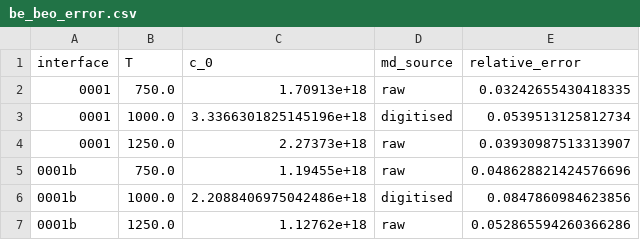
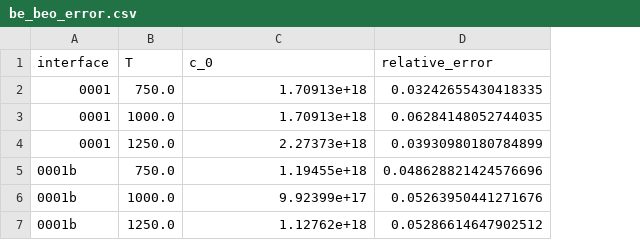
Before and after one commit to jhdark/Co-Dimensional-modelling-in-FESTIM, a CSV file: scripts/2-interface-trapping/be_beo_error.csv, drawn as a sheet; removed rows and columns are numbered as before the commit, all else as after; the diff names each change by its address in the sheet, - before the commit and + after, or states it on an @@ line.

Commit message:
Use per-temperature MD files for Be/BeO and quote the error in the paper
The second delivery of raw MD data has one file per interface and
temperature. The 1000 K files are shuffled in time below about 5 ns and
hold repeated rows, so be_beo.py sorts by time and drops the repeats.
Errors against MD are now 3.2 to 6.3 %. main.tex gains the initial
concentration, the error range and the late-time agreement.

```diff
--- a/scripts/2-interface-trapping/be_beo_error.csv
+++ b/scripts/2-interface-trapping/be_beo_error.csv
-column D (md_source), rows 2-7: raw | digitised | raw | raw | digitised | raw
-C3 (c_0): 3.3366301825145196e+18
+C3 (c_0): 1.70913e+18
-D3 (relative_error): 0.0539513125812734
+D3 (relative_error): 0.06284148052744035
-D4 (relative_error): 0.03930987513313907
+D4 (relative_error): 0.03930980180784899
-C6 (c_0): 2.2088406975042486e+18
+C6 (c_0): 9.92399e+17
-D6 (relative_error): 0.0847860984623856
+D6 (relative_error): 0.05263950441271676
-D7 (relative_error): 0.052865594260366286
+D7 (relative_error): 0.05286614647902512
```
Also changed, not shown: scripts/2-interface-trapping/be_beo.csv, 13 other files.
